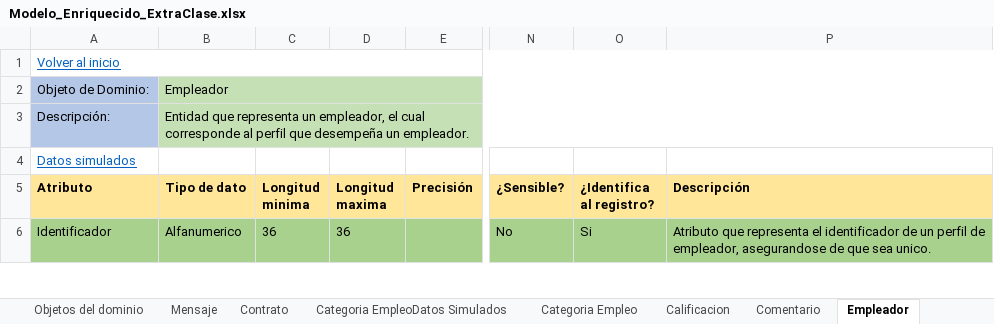
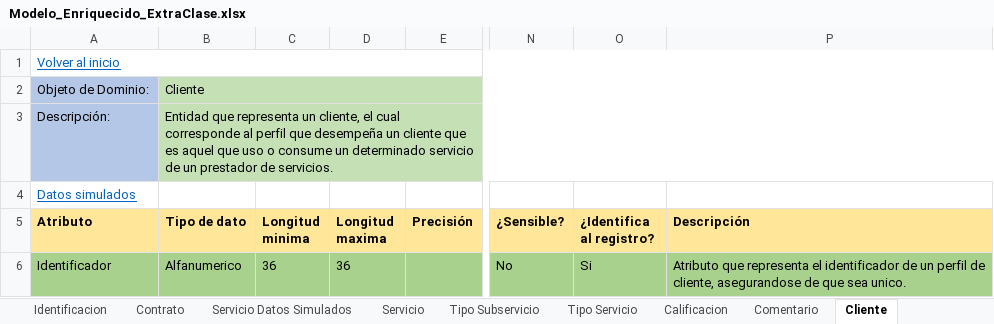
Before and after one commit to F3liP3L/Proyecto-Documentacion, an Excel workbook: Extra Clase/Modelado de dominio/Modelo enriquecido/Modelo_Enriquecido_ExtraClase.xlsx, sheet Cliente, drawn as a sheet; only a part is shown, gaps mark what is left out; values as stored, in another font and other column widths than the file's, no borders; the diff covers the shown part only; the diff names each change by its address in the sheet, - before the commit and + after, or states it on an @@ line.

```diff
--- a/Extra Clase/Modelado de dominio/Modelo enriquecido/Modelo_Enriquecido_ExtraClase.xlsx (sheet Cliente)
+++ b/Extra Clase/Modelado de dominio/Modelo enriquecido/Modelo_Enriquecido_ExtraClase.xlsx (sheet Cliente)
-sheet tab: Categoria EmpleoDatos Simulados
+sheet tab: Servicio Datos Simulados
-sheet tab: Categoria Empleo
+sheet tab: Servicio
-sheet tab: Empleador
+sheet tab: Cliente
+sheet tab: Identificacion
+sheet tab: Tipo Subservicio
+sheet tab: Tipo Servicio
-B2 (Tipo de dato): Empleador
+B2 (Tipo de dato): Cliente
-B3 (Tipo de dato): …representa un empleador, el cual corresponde al perfil que desempeña un empleador.
+B3 (Tipo de dato): …representa un cliente, el cual corresponde al perfil que desempeña un cliente que es aquel que uso o consume un determinado servicio de un prestador de servicios.
-P6 (Descripción): …perfil de empleador, asegurandose de…
+P6 (Descripción): …perfil de cliente, asegurandose de…
```
Also changed, not shown: 5 added rows and 10 edited cells elsewhere in this sheet, sheet Objetos del dominio, sheet Prestador Servicios, sheet Pregunta, sheet Servicio, sheet Calificacion Datos Simulados, sheet Calificacion, 4 more sheets, other sheet tabs, formulas that keep their value, charts or pictures, Clase/Modelado de dominio/Modelo enriquecido/Modelo Requerimientos.xlsx, 3 other files.
